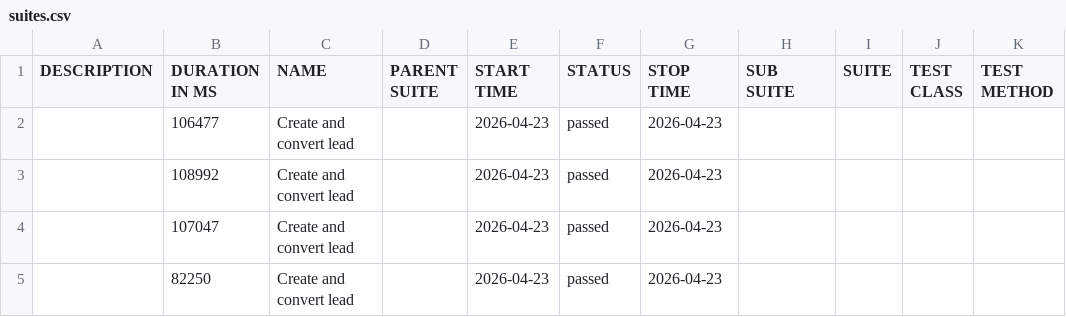
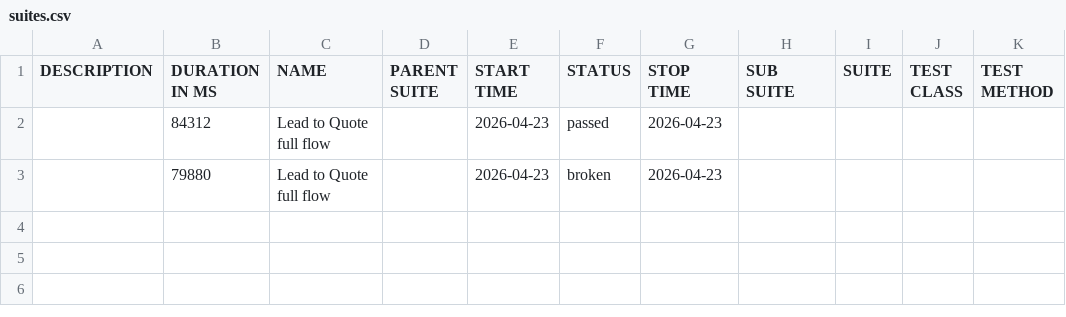
Before and after one commit to yadavlli364-max/Cucumber-allure-report, a CSV file: data/suites.csv, drawn as a sheet.

```diff
--- a/data/suites.csv
+++ b/data/suites.csv
@@ -1,5 +1,3 @@
 "DESCRIPTION","DURATION IN MS","NAME","PARENT SUITE","START TIME","STATUS","STOP TIME","SUB SUITE","SUITE","TEST CLASS","TEST METHOD"
-"","106477","Create and convert lead","","2026-04-23","passed","2026-04-23","","","",""
-"","108992","Create and convert lead","","2026-04-23","passed","2026-04-23","","","",""
-"","107047","Create and convert lead","","2026-04-23","passed","2026-04-23","","","",""
-"","82250","Create and convert lead","","2026-04-23","passed","2026-04-23","","","",""
+"","84312","Lead to Quote full flow","","2026-04-23","passed","2026-04-23","","","",""
+"","79880","Lead to Quote full flow","","2026-04-23","broken","2026-04-23","","","",""
```
Also changed, not shown: 52 other files.
